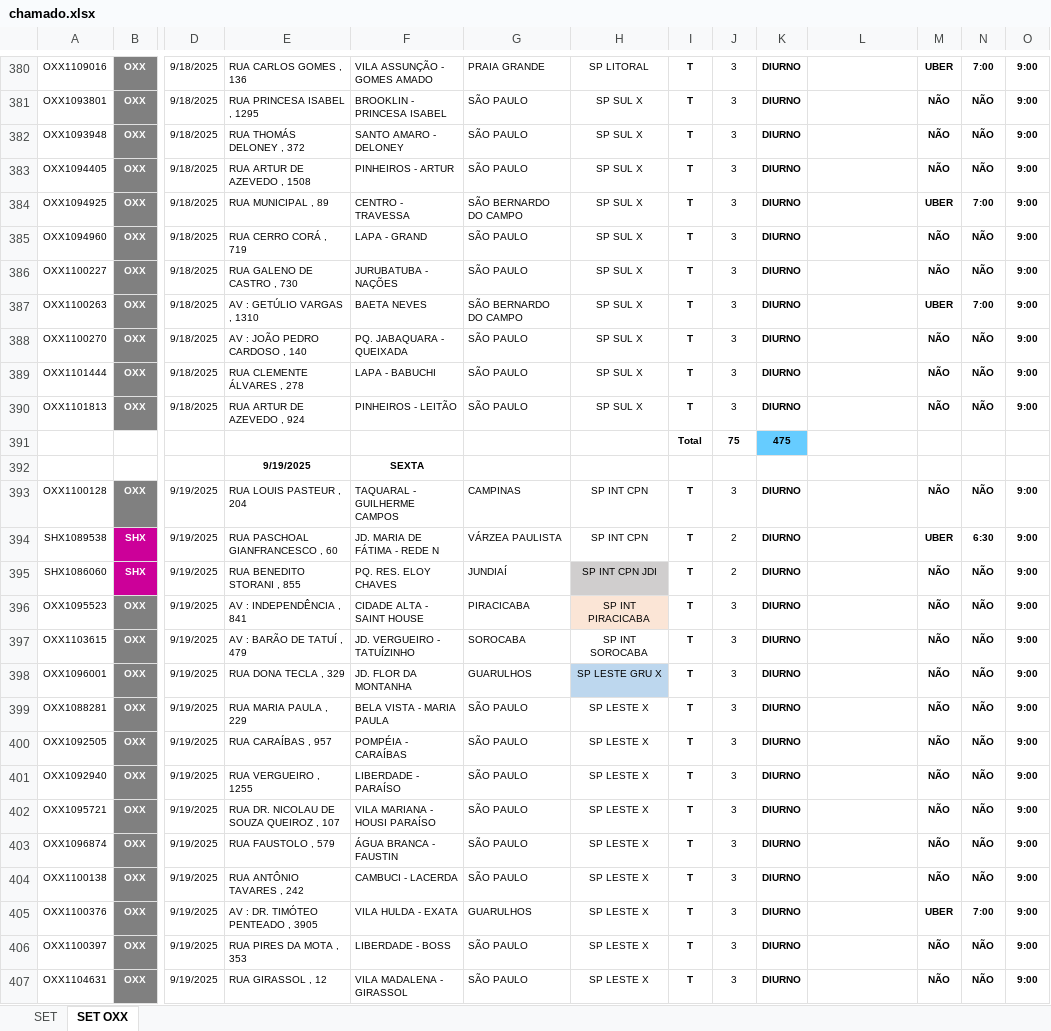
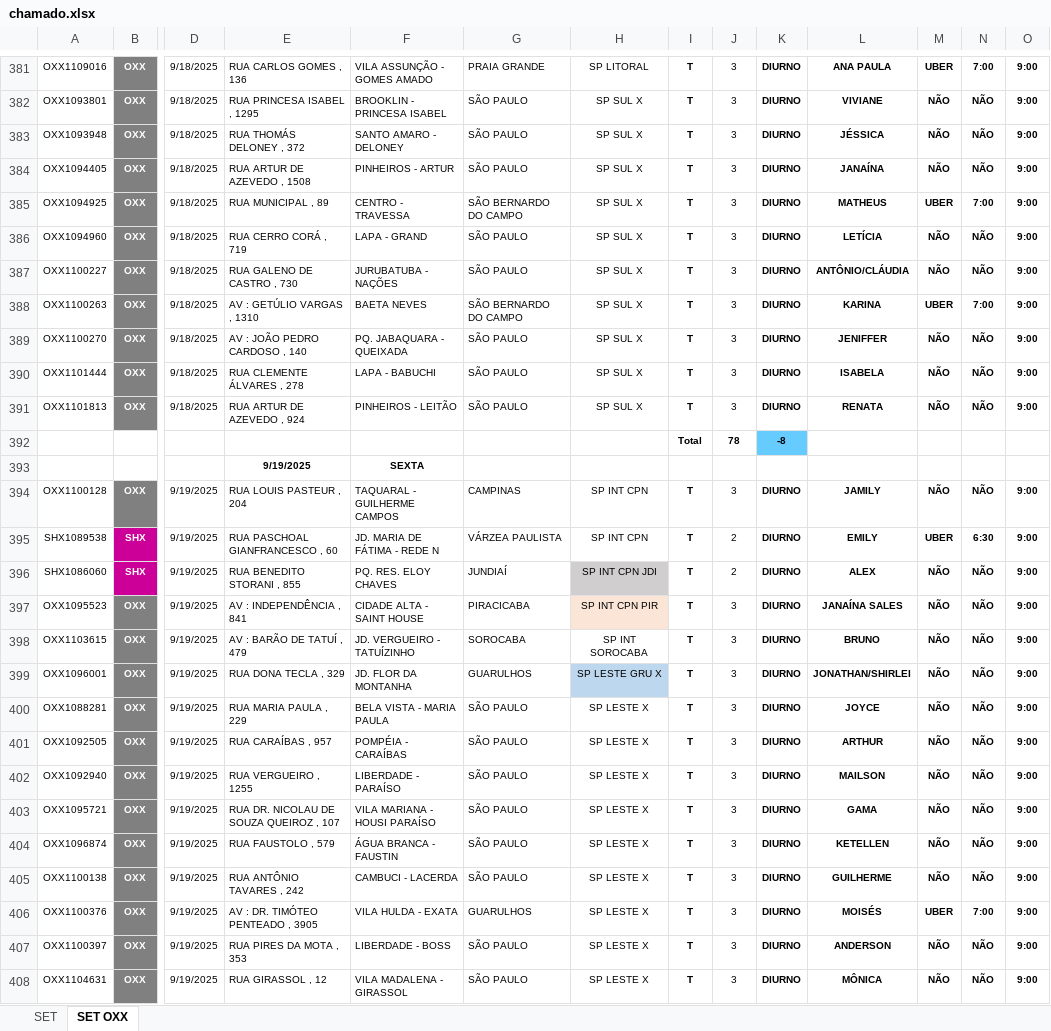
Before and after one commit to gregNasc/streamlit_chamados, an Excel workbook: chamado.xlsx, sheet SET OXX, drawn as a sheet; only a part is shown, gaps mark what is left out; values as stored, in another font and other column widths than the file's, no borders; conditional formats not drawn; removed rows and columns are numbered as before the commit, all else as after; rows hold the shown columns only; the diff covers the shown part only; the diff names each change by its address in the sheet, - before the commit and + after, or states it on an @@ line.

```diff
--- a/chamado.xlsx (sheet SET OXX)
+++ b/chamado.xlsx (sheet SET OXX)
-L381: (empty)
+L381: ANA PAULA
-L382: (empty)
+L382: VIVIANE
-L383: (empty)
+L383: JÉSSICA
-L384: (empty)
+L384: JANAÍNA
-L385: (empty)
+L385: MATHEUS
-L386: (empty)
+L386: LETÍCIA
-L387: (empty)
+L387: ANTÔNIO/CLÁUDIA
-L388: (empty)
+L388: KARINA
-L389: (empty)
+L389: JENIFFER
-L390: (empty)
+L390: ISABELA
-L391: (empty)
+L391: RENATA
-row 391:  |  |  |  |  |  |  | Total | 75 | 475
+row 392:  |  |  |  |  |  |  | Total | 78 | -8
-L394: (empty)
+L394: JAMILY
-L395: (empty)
+L395: EMILY
-L396: (empty)
+L396: ALEX
-H397: SP INT PIRACICABA
+H397: SP INT CPN PIR
-L397: (empty)
+L397: JANAÍNA SALES
-L398: (empty)
+L398: BRUNO
-L399: (empty)
+L399: JONATHAN/SHIRLEI
-L400: (empty)
+L400: JOYCE
-L401: (empty)
+L401: ARTHUR
-L402: (empty)
+L402: MAILSON
-L403: (empty)
+L403: GAMA
-L404: (empty)
+L404: KETELLEN
-L405: (empty)
+L405: GUILHERME
-L406: (empty)
+L406: MOISÉS
-L407: (empty)
+L407: ANDERSON
-L408: (empty)
+L408: MÔNICA
```
Also changed, not shown: 3 added rows, 2 removed rows, 285 edited cells and cell formats elsewhere in this sheet, sheet SET, formulas that keep their value.
